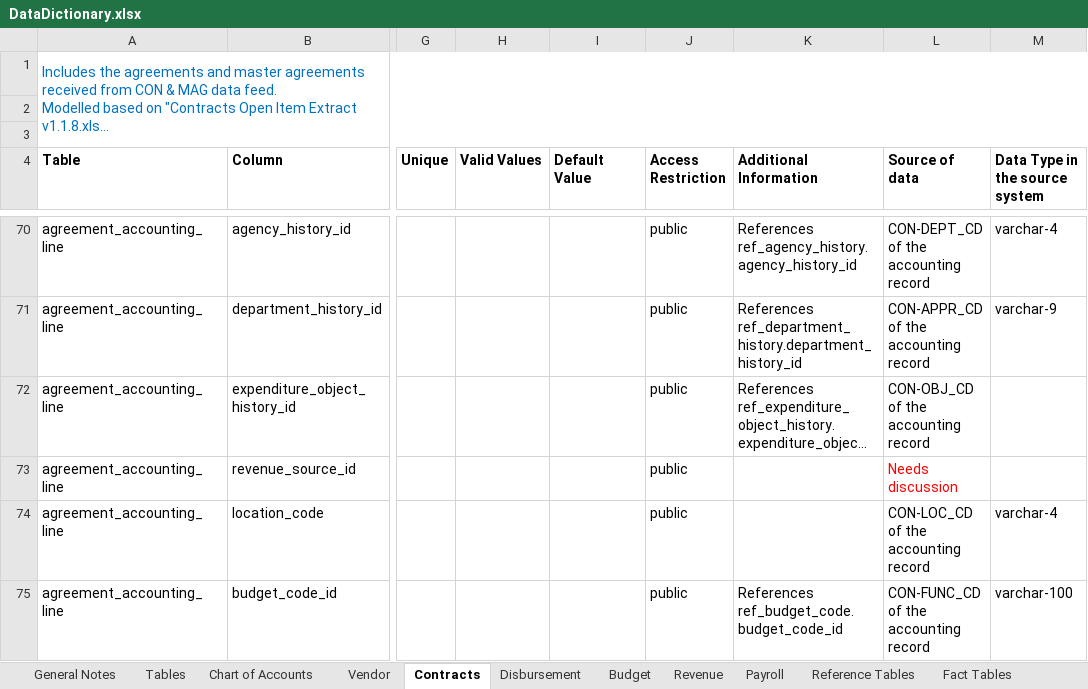
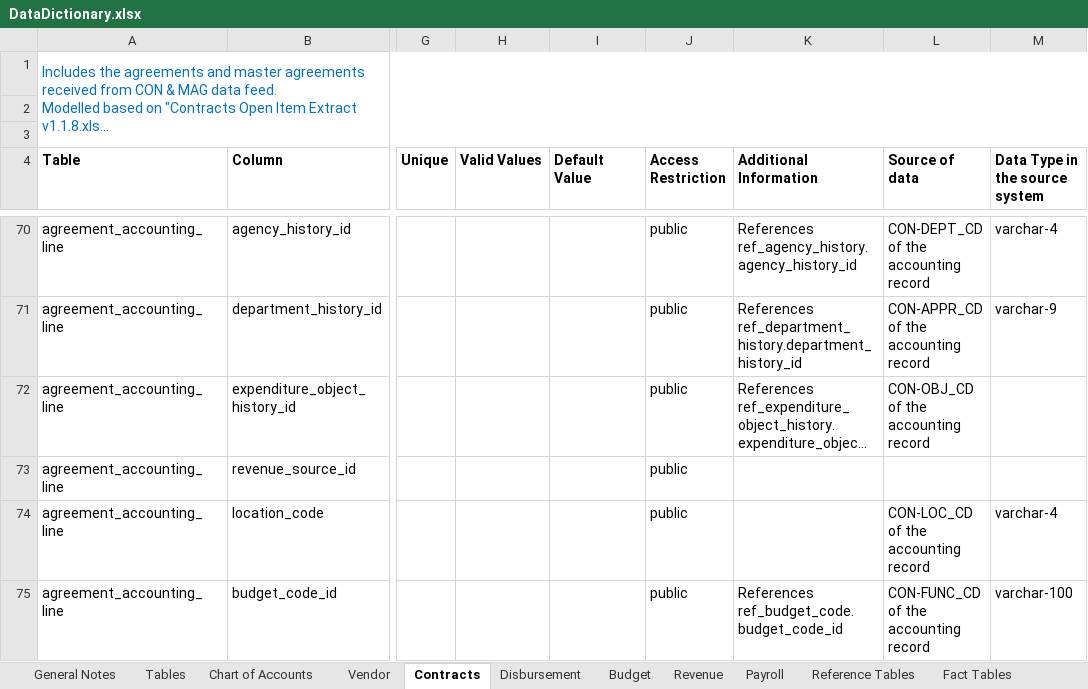
Before and after one commit to vasili4/Checkbook, an Excel workbook: checkbook/Data Model/DataDictionary.xlsx, sheet Contracts, drawn as a sheet; only a part is shown, gaps mark what is left out; long unchanged cells end in …; values as stored, in another font and other column widths than the file's, no borders; the diff names each change by its address in the sheet, - before the commit and + after, or states it on an @@ line.

Commit message:
Data dictionary changes as per the review by Kishore
git-svn-id: https://omb-dashboardplatform.reisys.com:10039/NYC_Checkbook_2_0/Database@17 948744eb-f611-4f28-8820-250fb6d8f47d

```diff
--- a/checkbook/Data Model/DataDictionary.xlsx (sheet Contracts)
+++ b/checkbook/Data Model/DataDictionary.xlsx (sheet Contracts)
-L73 (Source of data): Needs discussion
+L73 (Source of data): (empty)
```
Also changed, not shown: sheet Chart of Accounts, sheet Tables, sheet Vendor, sheet General Notes.
